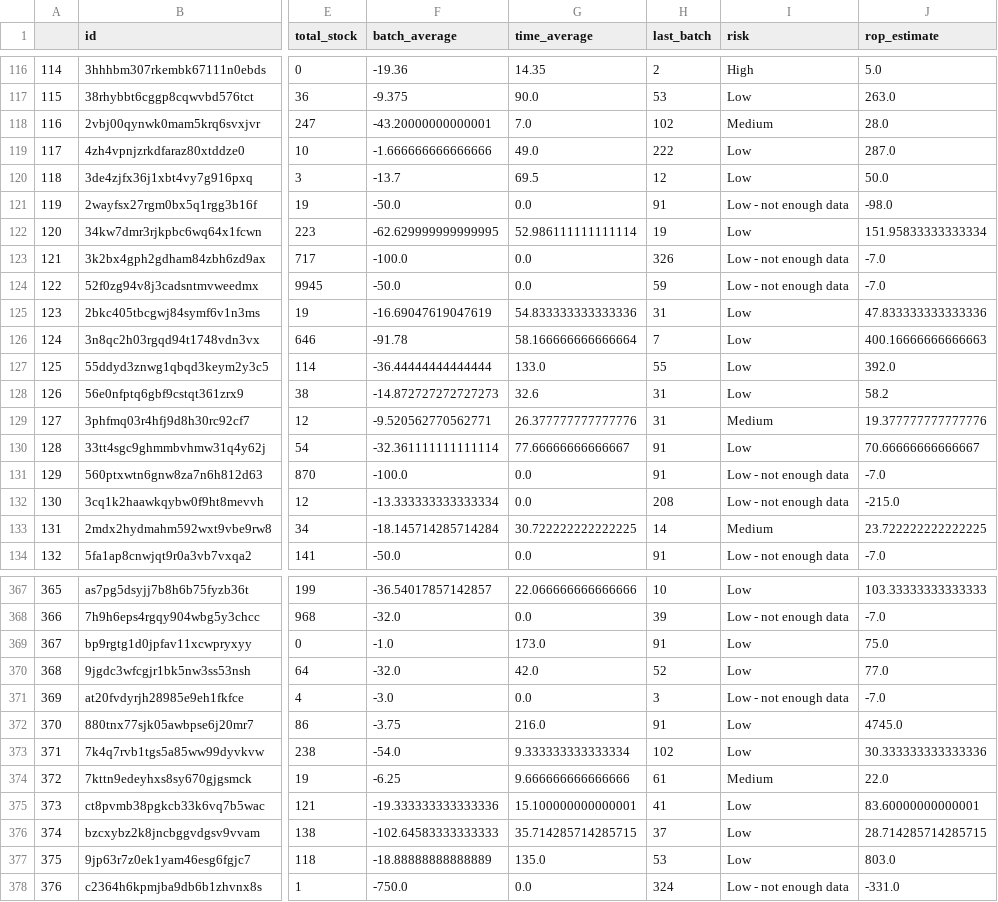
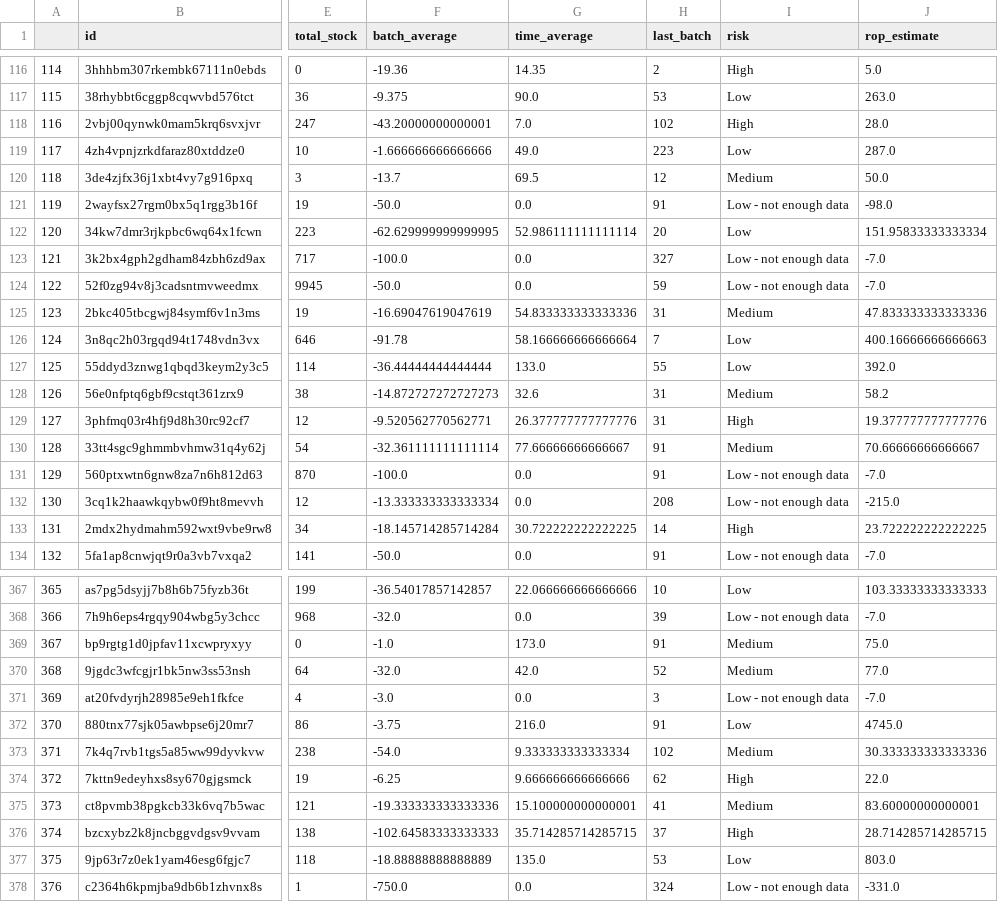
Before and after one commit to jmercerr/Partsbox-shortage-script, a CSV file: sample.csv, drawn as a sheet; only a part is shown, gaps mark what is left out; the diff covers the shown part only; the diff names each change by its address in the sheet, - before the commit and + after, or states it on an @@ line.

```diff
--- a/sample.csv
+++ b/sample.csv
-I118 (risk): Medium
+I118 (risk): High
-H119 (last_batch): 222
+H119 (last_batch): 223
-I120 (risk): Low
+I120 (risk): Medium
-H122 (last_batch): 19
+H122 (last_batch): 20
-H123 (last_batch): 326
+H123 (last_batch): 327
-I125 (risk): Low
+I125 (risk): Medium
-I128 (risk): Low
+I128 (risk): Medium
-I129 (risk): Medium
+I129 (risk): High
-I130 (risk): Low
+I130 (risk): Medium
-I133 (risk): Medium
+I133 (risk): High
-I369:I370 (risk): Low
+I369:I370 (risk): Medium
-I373 (risk): Low
+I373 (risk): Medium
-H374 (last_batch): 61
+H374 (last_batch): 62
-I374 (risk): Medium
+I374 (risk): High
-I375 (risk): Low
+I375 (risk): Medium
-I376 (risk): Low
+I376 (risk): High
```
Also changed, not shown: 135 edited cells elsewhere in this file, 3 other files.
